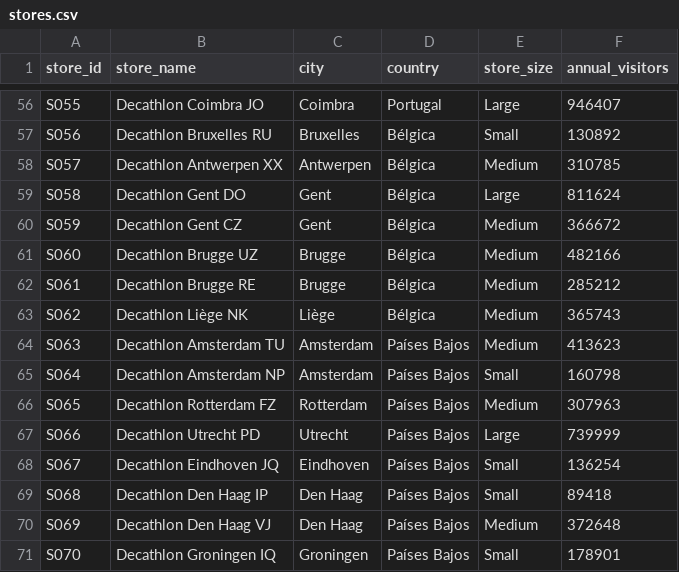
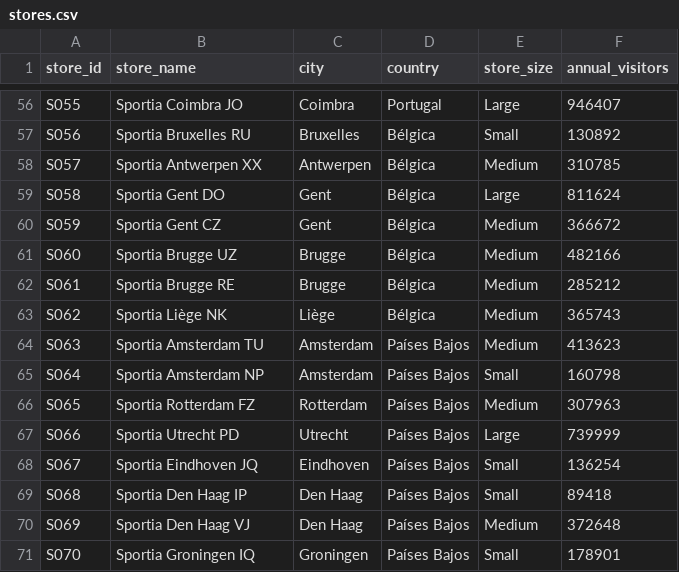
Before and after one commit to DiegoPrieto23/sports-rental-analytics, a CSV file: output/stores.csv, drawn as a sheet; only a part is shown, gaps mark what is left out; the diff covers the shown part only; the diff names each change by its address in the sheet, - before the commit and + after, or states it on an @@ line.

```diff
--- a/output/stores.csv
+++ b/output/stores.csv
-B56 (store_name): Decathlon Coimbra JO
+B56 (store_name): Sportia Coimbra JO
-B57 (store_name): Decathlon Bruxelles RU
+B57 (store_name): Sportia Bruxelles RU
-B58 (store_name): Decathlon Antwerpen XX
+B58 (store_name): Sportia Antwerpen XX
-B59 (store_name): Decathlon Gent DO
+B59 (store_name): Sportia Gent DO
-B60 (store_name): Decathlon Gent CZ
+B60 (store_name): Sportia Gent CZ
-B61 (store_name): Decathlon Brugge UZ
+B61 (store_name): Sportia Brugge UZ
-B62 (store_name): Decathlon Brugge RE
+B62 (store_name): Sportia Brugge RE
-B63 (store_name): Decathlon Liège NK
+B63 (store_name): Sportia Liège NK
-B64 (store_name): Decathlon Amsterdam TU
+B64 (store_name): Sportia Amsterdam TU
-B65 (store_name): Decathlon Amsterdam NP
+B65 (store_name): Sportia Amsterdam NP
-B66 (store_name): Decathlon Rotterdam FZ
+B66 (store_name): Sportia Rotterdam FZ
-B67 (store_name): Decathlon Utrecht PD
+B67 (store_name): Sportia Utrecht PD
-B68 (store_name): Decathlon Eindhoven JQ
+B68 (store_name): Sportia Eindhoven JQ
-B69 (store_name): Decathlon Den Haag IP
+B69 (store_name): Sportia Den Haag IP
-B70 (store_name): Decathlon Den Haag VJ
+B70 (store_name): Sportia Den Haag VJ
-B71 (store_name): Decathlon Groningen IQ
+B71 (store_name): Sportia Groningen IQ
```
Also changed, not shown: 54 edited cells elsewhere in this file, output/products.csv, 3 other files.
